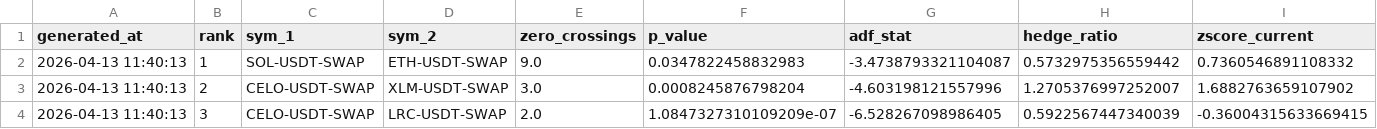
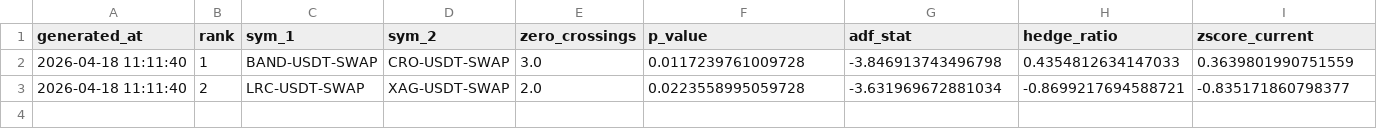
Before and after one commit to UrekMazino/arbot, a CSV file: Strategy/output/4_summary_report.csv, drawn as a sheet; only a part is shown; rows hold the shown columns only; the diff covers the shown part only; the diff names each change by its address in the sheet, - before the commit and + after, or states it on an @@ line.

```diff
--- a/Strategy/output/4_summary_report.csv
+++ b/Strategy/output/4_summary_report.csv
-A2:A3 (generated_at): 2026-04-13 11:40:13
+A2:A3 (generated_at): 2026-04-18 11:11:40
-C2 (sym_1): SOL-USDT-SWAP
+C2 (sym_1): BAND-USDT-SWAP
-D2 (sym_2): ETH-USDT-SWAP
+D2 (sym_2): CRO-USDT-SWAP
-E2 (zero_crossings): 9.0
+E2 (zero_crossings): 3.0
-F2 (p_value): 0.0347822458832983
+F2 (p_value): 0.0117239761009728
-G2 (adf_stat): -3.4738793321104087
+G2 (adf_stat): -3.846913743496798
-H2 (hedge_ratio): 0.5732975356559442
+H2 (hedge_ratio): 0.4354812634147033
-I2 (zscore_current): 0.7360546891108332
+I2 (zscore_current): 0.3639801990751559
-C3 (sym_1): CELO-USDT-SWAP
+C3 (sym_1): LRC-USDT-SWAP
-D3 (sym_2): XLM-USDT-SWAP
+D3 (sym_2): XAG-USDT-SWAP
-E3 (zero_crossings): 3.0
+E3 (zero_crossings): 2.0
-F3 (p_value): 0.0008245876798204
+F3 (p_value): 0.0223558995059728
-G3 (adf_stat): -4.603198121557996
+G3 (adf_stat): -3.631969672881034
-H3 (hedge_ratio): 1.2705376997252007
+H3 (hedge_ratio): -0.8699217694588721
-I3 (zscore_current): 1.6882763659107902
+I3 (zscore_current): -0.835171860798377
-row 4: 2026-04-13 11:40:13 | 3 | CELO-USDT-SWAP | LRC-USDT-SWAP | 2.0 | 1.0847327310109209e-07 | -6.528267098986405 | 0.5922567447340039 | -0.36004315633669415
```
Also changed, not shown: 16 edited cells elsewhere in this file, 12 other files.
